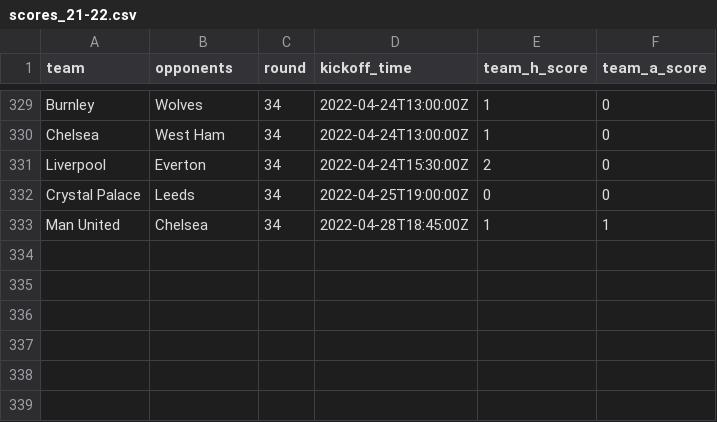
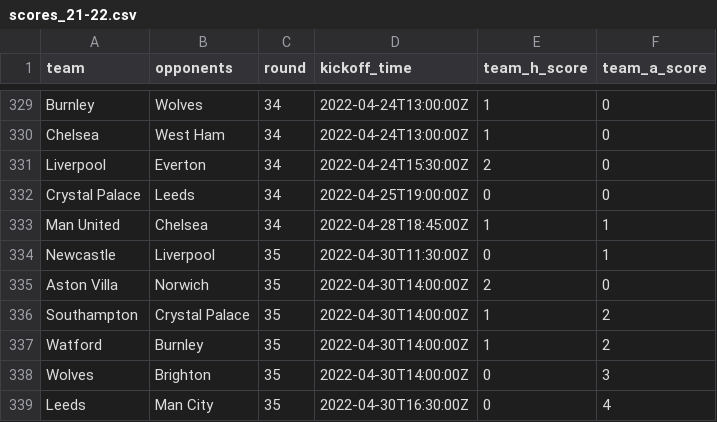
Before and after one commit to eivindhammers/filserver, a CSV file: scores_21-22.csv, drawn as a sheet; only a part is shown, gaps mark what is left out.

Commit message:
update scores

```diff
--- a/scores_21-22.csv
+++ b/scores_21-22.csv
@@ -333 +333,7 @@
 "Man United";"Chelsea";34;"2022-04-28T18:45:00Z";1;1
+"Newcastle";"Liverpool";35;"2022-04-30T11:30:00Z";0;1
+"Aston Villa";"Norwich";35;"2022-04-30T14:00:00Z";2;0
+"Southampton";"Crystal Palace";35;"2022-04-30T14:00:00Z";1;2
+"Watford";"Burnley";35;"2022-04-30T14:00:00Z";1;2
+"Wolves";"Brighton";35;"2022-04-30T14:00:00Z";0;3
+"Leeds";"Man City";35;"2022-04-30T16:30:00Z";0;4
```
